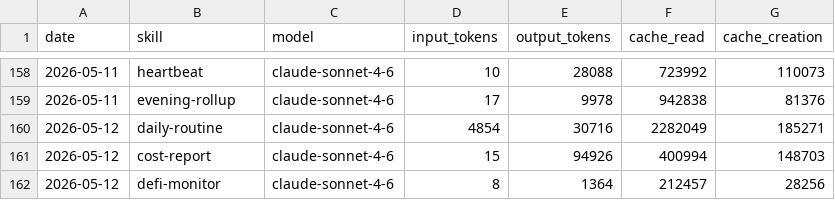
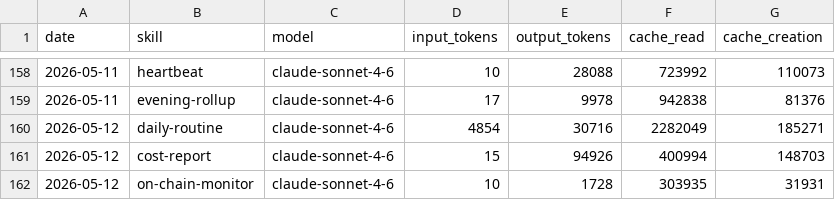
Before and after one commit to tomscaria/aeon, a CSV file: memory/token-usage.csv, drawn as a sheet; only a part is shown, gaps mark what is left out.

Commit message:
chore(on-chain-monitor): auto-commit 2026-05-12

```diff
--- a/memory/token-usage.csv
+++ b/memory/token-usage.csv
@@ -161,2 +161,2 @@ date,skill,model,input_tokens,output_tokens,cache_read,cache_creation
 2026-05-12,cost-report,claude-sonnet-4-6,15,94926,400994,148703
-2026-05-12,defi-monitor,claude-sonnet-4-6,8,1364,212457,28256
+2026-05-12,on-chain-monitor,claude-sonnet-4-6,10,1728,303935,31931
```
Also changed, not shown: 3 other files.
